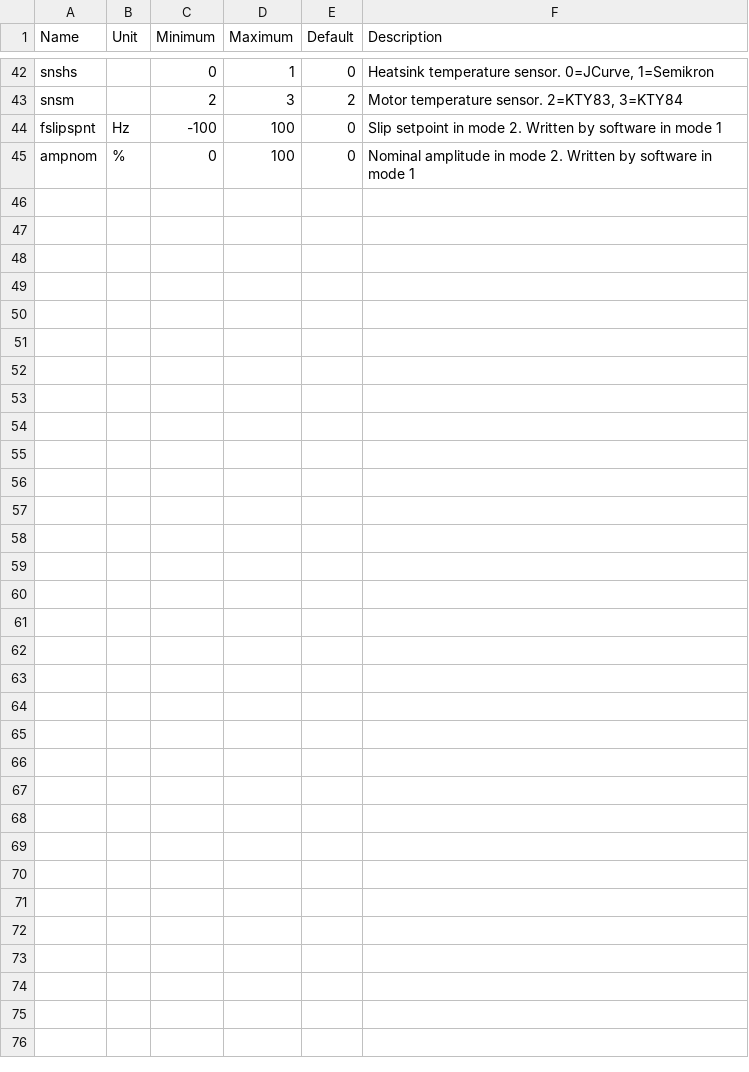
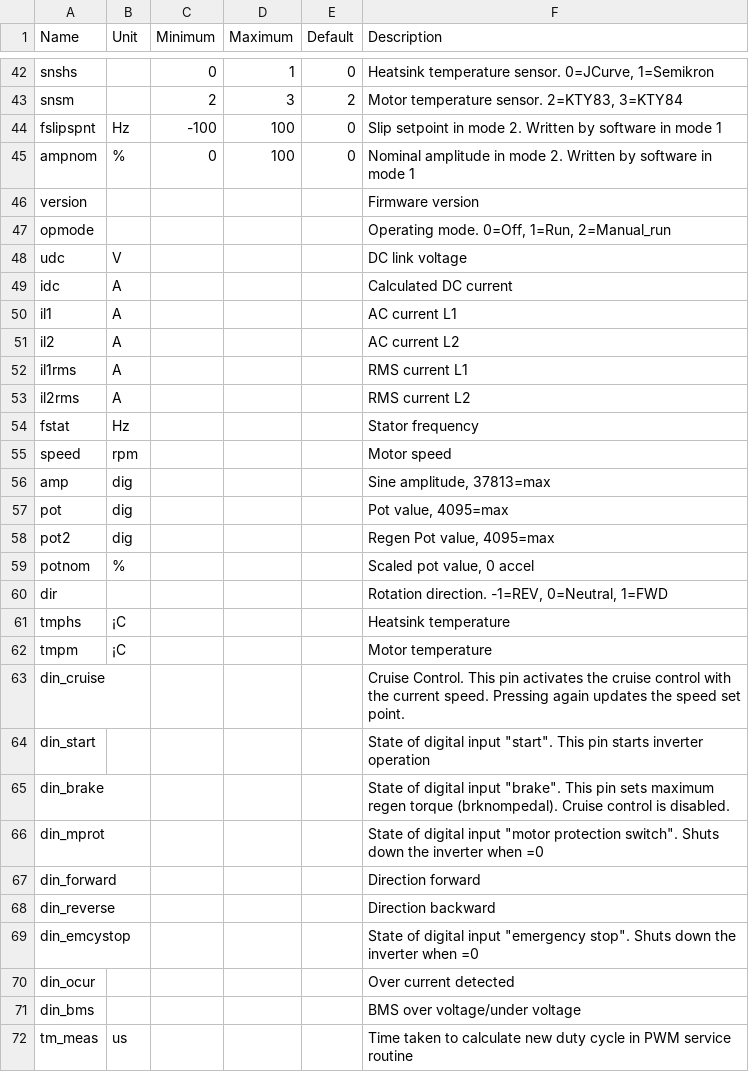
Before and after one commit to dimecho/Open-Inverter-WebInterface, a CSV file: Web/description.csv, drawn as a sheet; only a part is shown, gaps mark what is left out; the diff names each change by its address in the sheet, - before the commit and + after, or states it on an @@ line.

```diff
--- a/Web/description.csv
+++ b/Web/description.csv
+row 46: version |  |  |  |  | Firmware version
+row 47: opmode |  |  |  |  | Operating mode. 0=Off, 1=Run, 2=Manual_run
+row 48: udc | V |  |  |  | DC link voltage
+row 49: idc | A |  |  |  | Calculated DC current
+row 50: il1 | A |  |  |  | AC current L1
+row 51: il2 | A |  |  |  | AC current L2
+row 52: il1rms | A |  |  |  | RMS current L1
+row 53: il2rms | A |  |  |  | RMS current L2
+row 54: fstat | Hz |  |  |  | Stator frequency
+row 55: speed | rpm |  |  |  | Motor speed
+row 56: amp | dig |  |  |  | Sine amplitude, 37813=max
+row 57: pot | dig |  |  |  | Pot value, 4095=max
+row 58: pot2 | dig |  |  |  | Regen Pot value, 4095=max
+row 59: potnom | % |  |  |  | Scaled pot value, 0 accel
+row 60: dir |  |  |  |  | Rotation direction. -1=REV, 0=Neutral, 1=FWD
+row 61: tmphs | ¡C |  |  |  | Heatsink temperature
+row 62: tmpm | ¡C |  |  |  | Motor temperature
+row 63: din_cruise |  |  |  |  | Cruise Control. This pin activates the cruise control with the current speed. Pressing again updates the speed set point.
+row 64: din_start |  |  |  |  | State of digital input "start". This pin starts inverter operation
+row 65: din_brake |  |  |  |  | State of digital input "brake". This pin sets maximum regen torque (brknompedal). Cruise control is disabled.
+row 66: din_mprot |  |  |  |  | State of digital input "motor protection switch". Shuts down the inverter when =0
+row 67: din_forward |  |  |  |  | Direction forward
+row 68: din_reverse |  |  |  |  | Direction backward
+row 69: din_emcystop |  |  |  |  | State of digital input "emergency stop". Shuts down the inverter when =0
+row 70: din_ocur |  |  |  |  | Over current detected
+row 71: din_bms |  |  |  |  | BMS over voltage/under voltage
+row 72: tm_meas | us |  |  |  | Time taken to calculate new duty cycle in PWM service routine
```
Also changed, not shown: 38 other files.
